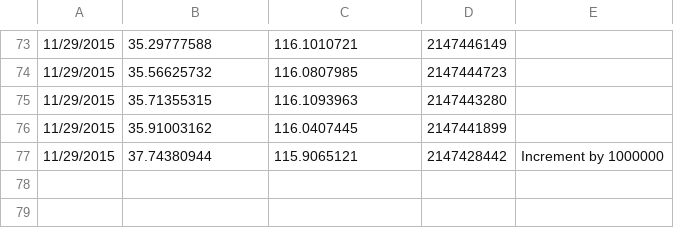
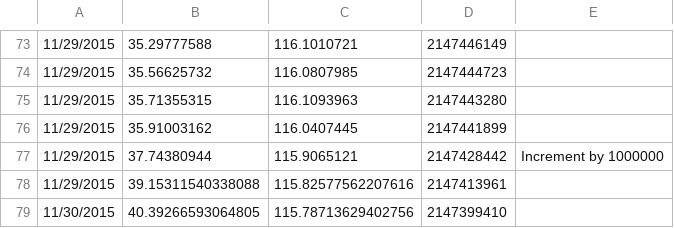
Before and after one commit to ejc44/SeniorDesign, a CSV file: Equal prob testing/5var/testResults.csv, drawn as a sheet; only a part is shown, gaps mark what is left out.

Commit message:
More updates to test files

```diff
--- a/Equal prob testing/5var/testResults.csv
+++ b/Equal prob testing/5var/testResults.csv
@@ -77 +77,3 @@
 11/29/2015,37.74380944,115.9065121,2147428442, Increment by 1000000
+11/29/2015,39.15311540338088,115.82577562207616,2147413961
+11/30/2015,40.39266593064805,115.78713629402756,2147399410
```
Also changed, not shown: Equal prob testing/3var/testResults.csv, Equal prob testing/4var/testResults.csv.
